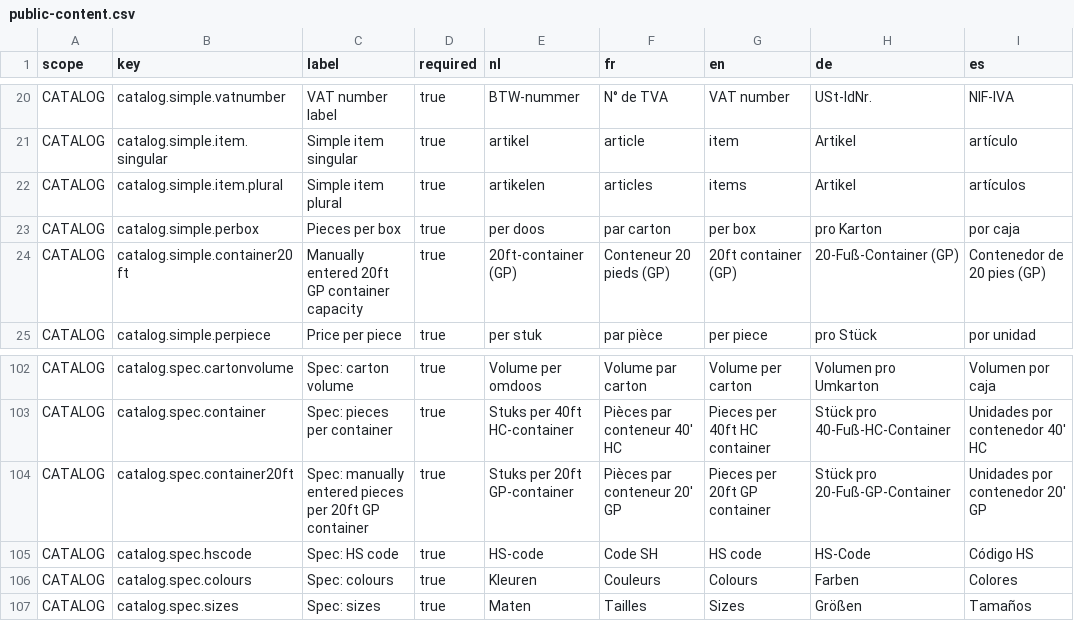
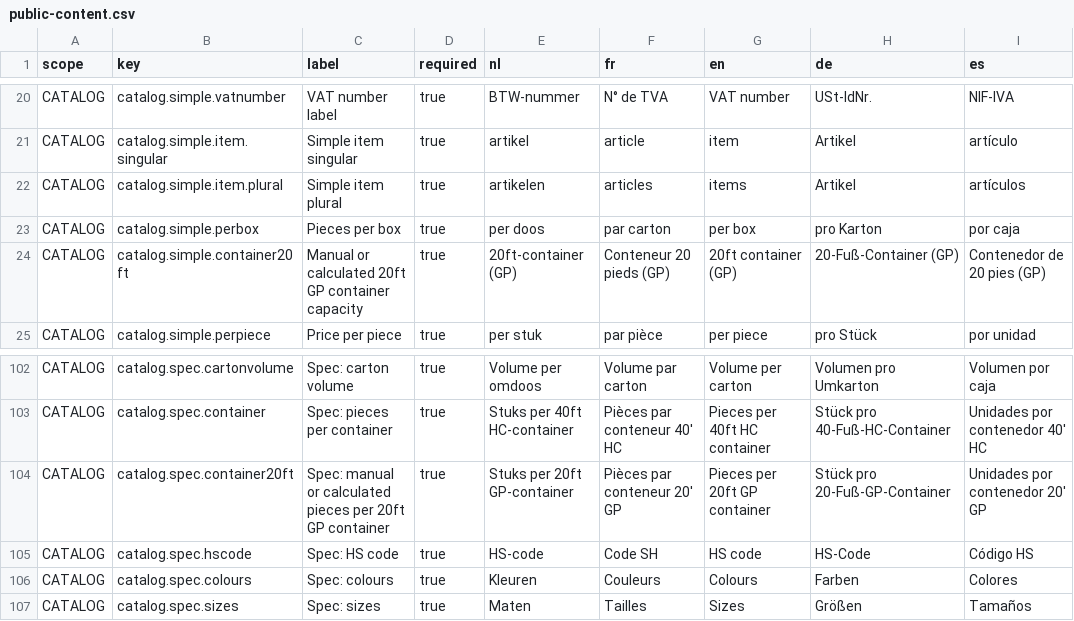
Before and after one commit to EntegoBV/enrosed-erp-backend, a CSV file: src/main/resources/i18n/public-content.csv, drawn as a sheet; only a part is shown, gaps mark what is left out; the diff names each change by its address in the sheet, - before the commit and + after, or states it on an @@ line.

Commit message:
Calculate missing 20ft GP capacity for ERP and catalogues

```diff
--- a/src/main/resources/i18n/public-content.csv
+++ b/src/main/resources/i18n/public-content.csv
-C24 (label): Manually entered 20ft GP container capacity
+C24 (label): Manual or calculated 20ft GP container capacity
-C104 (label): Spec: manually entered pieces per…
+C104 (label): Spec: manual or calculated pieces per…
```
Also changed, not shown: 4 other files.
